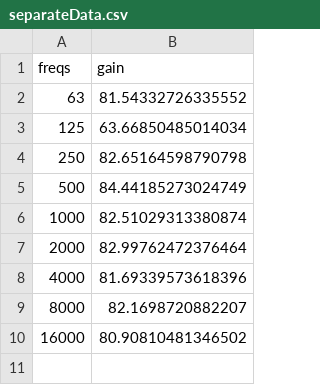
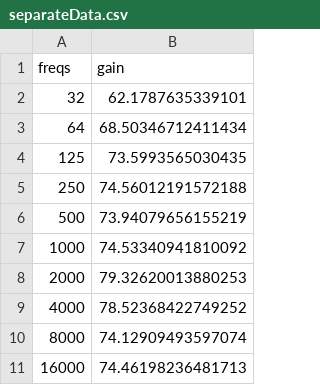
Before and after one commit to ricky5932TW/SimpleEqualizer, a CSV file: data/separateData.csv, drawn as a sheet.

```diff
--- a/data/separateData.csv
+++ b/data/separateData.csv
@@ -1,10 +1,11 @@
 freqs,gain
-63,81.54332726335552
-125,63.66850485014034
-250,82.65164598790798
-500,84.44185273024749
-1000,82.51029313380874
-2000,82.99762472376464
-4000,81.69339573618396
-8000,82.1698720882207
-16000,80.90810481346502
+32,62.1787635339101
+64,68.50346712411434
+125,73.5993565030435
+250,74.56012191572188
+500,73.94079656155219
+1000,74.53340941810092
+2000,79.32620013880253
+4000,78.52368422749252
+8000,74.12909493597074
+16000,74.46198236481713
```
Also changed, not shown: 7 other files.
